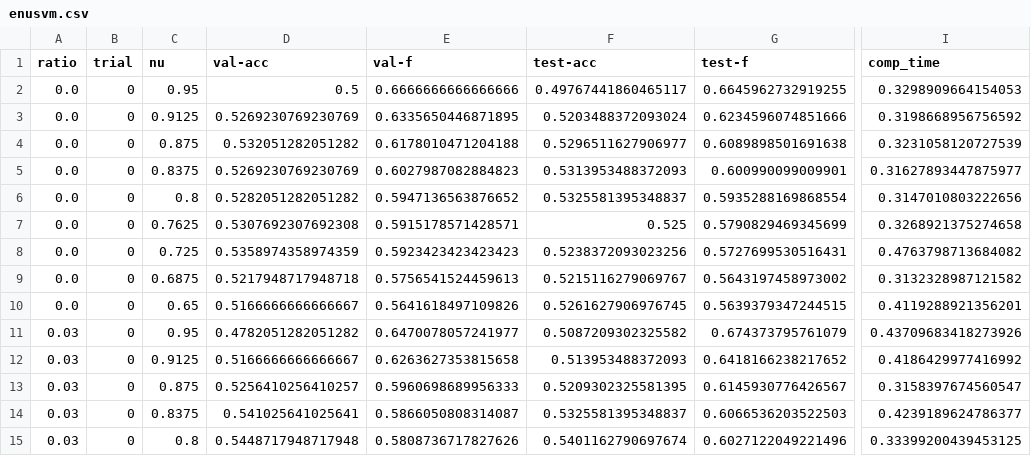
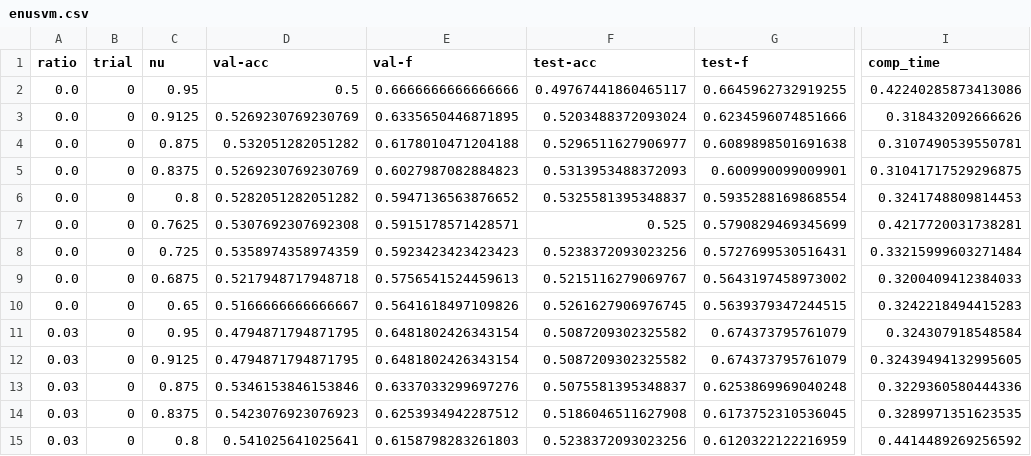
Before and after one commit to sfujiwara/robust-svm, a CSV file: results/madelon/enusvm.csv, drawn as a sheet; only a part is shown, gaps mark what is left out; the diff covers the shown part only; the diff names each change by its address in the sheet, - before the commit and + after, or states it on an @@ line.

```diff
--- a/results/madelon/enusvm.csv
+++ b/results/madelon/enusvm.csv
-I2 (comp_time): 0.3298909664154053
+I2 (comp_time): 0.42240285873413086
-I3 (comp_time): 0.3198668956756592
+I3 (comp_time): 0.318432092666626
-I4 (comp_time): 0.3231058120727539
+I4 (comp_time): 0.3107490539550781
-I5 (comp_time): 0.31627893447875977
+I5 (comp_time): 0.31041717529296875
-I6 (comp_time): 0.3147010803222656
+I6 (comp_time): 0.3241748809814453
-I7 (comp_time): 0.3268921375274658
+I7 (comp_time): 0.4217720031738281
-I8 (comp_time): 0.4763798713684082
+I8 (comp_time): 0.33215999603271484
-I9 (comp_time): 0.3132328987121582
+I9 (comp_time): 0.3200409412384033
-I10 (comp_time): 0.4119288921356201
+I10 (comp_time): 0.3242218494415283
-D11 (val-acc): 0.4782051282051282
+D11 (val-acc): 0.4794871794871795
-E11 (val-f): 0.6470078057241977
+E11 (val-f): 0.6481802426343154
-I11 (comp_time): 0.43709683418273926
+I11 (comp_time): 0.324307918548584
-D12 (val-acc): 0.5166666666666667
+D12 (val-acc): 0.4794871794871795
-E12 (val-f): 0.6263627353815658
+E12 (val-f): 0.6481802426343154
-F12 (test-acc): 0.513953488372093
+F12 (test-acc): 0.5087209302325582
-G12 (test-f): 0.6418166238217652
+G12 (test-f): 0.674373795761079
-I12 (comp_time): 0.4186429977416992
+I12 (comp_time): 0.32439494132995605
-D13 (val-acc): 0.5256410256410257
+D13 (val-acc): 0.5346153846153846
-E13 (val-f): 0.5960698689956333
+E13 (val-f): 0.6337033299697276
-F13 (test-acc): 0.5209302325581395
+F13 (test-acc): 0.5075581395348837
-G13 (test-f): 0.6145930776426567
+G13 (test-f): 0.6253869969040248
-I13 (comp_time): 0.3158397674560547
+I13 (comp_time): 0.3229360580444336
-D14 (val-acc): 0.541025641025641
+D14 (val-acc): 0.5423076923076923
-E14 (val-f): 0.5866050808314087
+E14 (val-f): 0.6253934942287512
-F14 (test-acc): 0.5325581395348837
+F14 (test-acc): 0.5186046511627908
-G14 (test-f): 0.6066536203522503
+G14 (test-f): 0.6173752310536045
-I14 (comp_time): 0.4239189624786377
+I14 (comp_time): 0.3289971351623535
-D15 (val-acc): 0.5448717948717948
+D15 (val-acc): 0.541025641025641
-E15 (val-f): 0.5808736717827626
+E15 (val-f): 0.6158798283261803
-F15 (test-acc): 0.5401162790697674
+F15 (test-acc): 0.5238372093023256
-G15 (test-f): 0.6027122049221496
+G15 (test-f): 0.6120322122216959
-I15 (comp_time): 0.33399200439453125
+I15 (comp_time): 0.4414489269256592
```
Also changed, not shown: 153 edited cells elsewhere in this file, results/madelon/ersvm.csv, results/madelon/ramp.csv, 3 other files.
